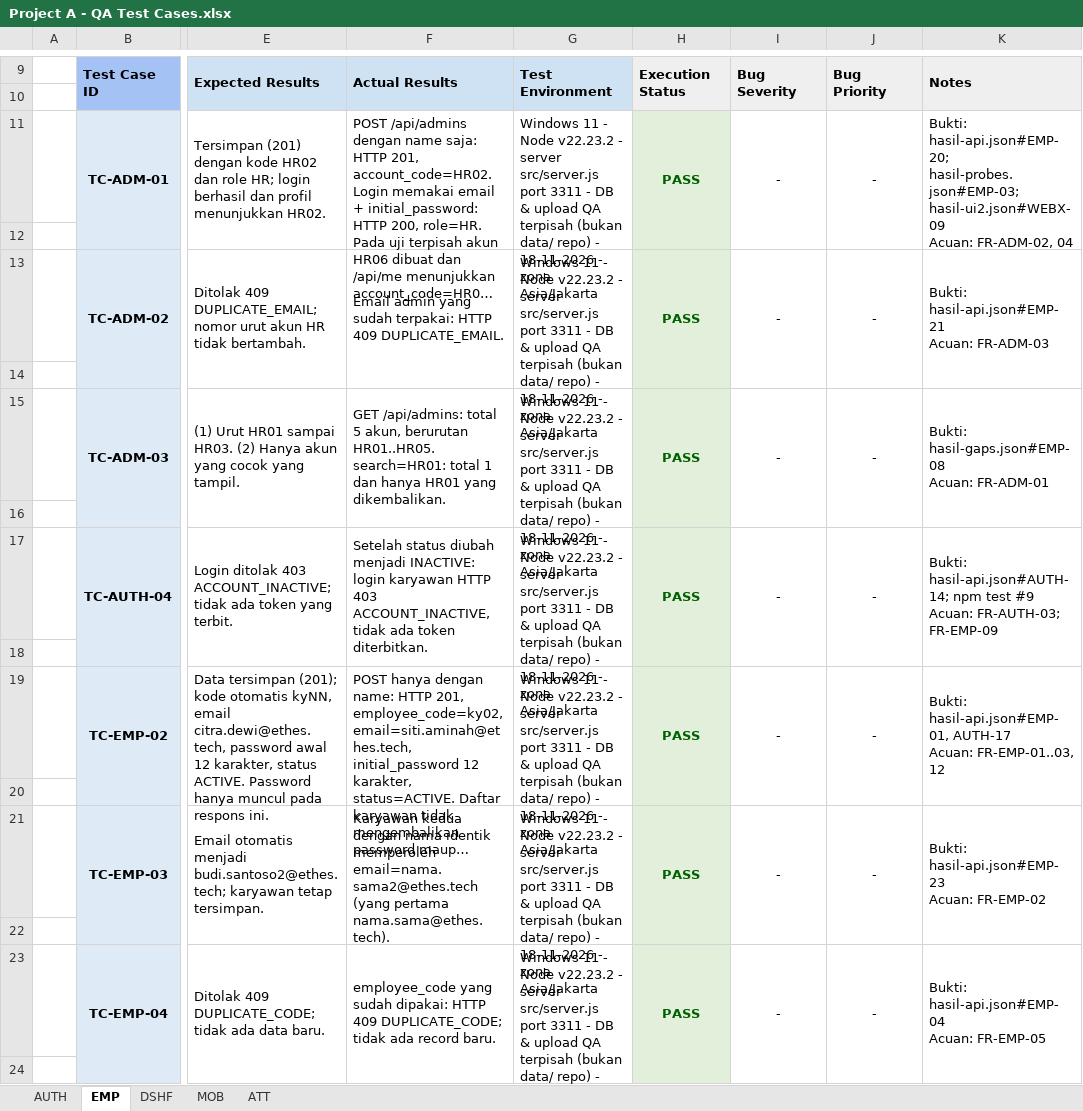
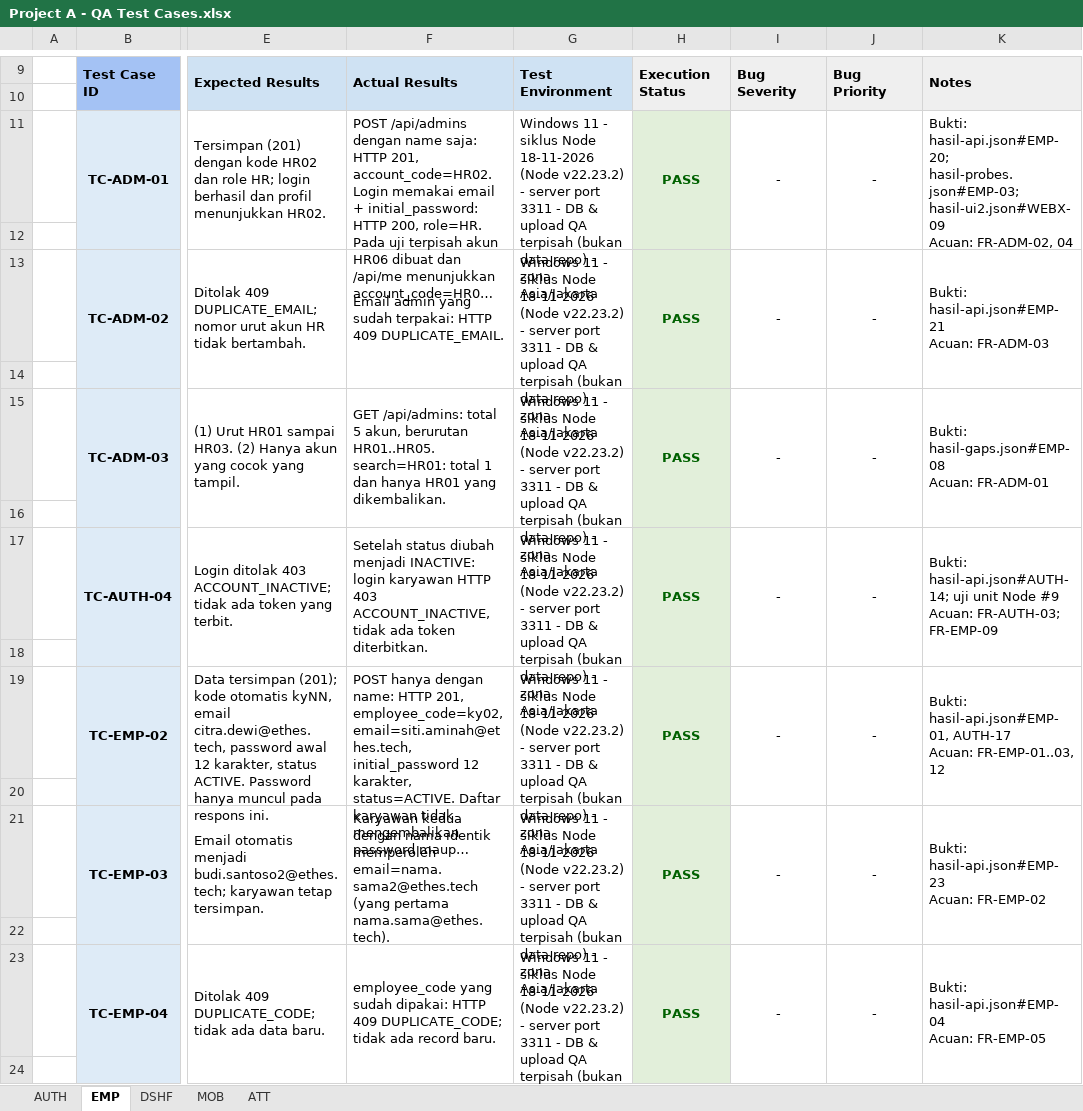
Before and after one commit to faizmarwan2/Project1, an Excel workbook: docs/Project A - QA Test Cases.xlsx, sheet EMP, drawn as a sheet; only a part is shown, gaps mark what is left out; long unchanged cells end in …; values as stored, in another font and other column widths than the file's, no borders; ↵ is a line break in a cell; the diff covers the shown part only; the diff names each change by its address in the sheet, - before the commit and + after, or states it on an @@ line.

Commit message:
docs: remap QA references to the Laravel implementation
Point every code citation at app/, routes/, database/ and tests/ instead of the removed Node sources, rewrite 17-Test-Automation recipes for PHPUnit and php artisan, record the 19 Nov Laravel re-verification (5/5 feature tests, photo MIME/size validation, rate limit), close BUG-03 and GAP-09/GAP-10, keep the Node cycle figures as history, and regenerate the source manifest (70 sources, 21 outputs) and the QA workbook (61 TC, 64 blocks).

```diff
--- a/docs/Project A - QA Test Cases.xlsx (sheet EMP)
+++ b/docs/Project A - QA Test Cases.xlsx (sheet EMP)
-G11: …11 - Node v22.23.2 - server src/server.js port 3311 - DB & upload QA terpisah (bukan data/ repo) - 18-11-2026 - zona…
+G11: …11 - siklus Node 18-11-2026 (Node v22.23.2) - server port 3311 - DB & upload QA terpisah (bukan data repo) - zona…
-G13: …11 - Node v22.23.2 - server src/server.js port 3311 - DB & upload QA terpisah (bukan data/ repo) - 18-11-2026 - zona…
+G13: …11 - siklus Node 18-11-2026 (Node v22.23.2) - server port 3311 - DB & upload QA terpisah (bukan data repo) - zona…
-G15: …11 - Node v22.23.2 - server src/server.js port 3311 - DB & upload QA terpisah (bukan data/ repo) - 18-11-2026 - zona…
+G15: …11 - siklus Node 18-11-2026 (Node v22.23.2) - server port 3311 - DB & upload QA terpisah (bukan data repo) - zona…
-G17: …11 - Node v22.23.2 - server src/server.js port 3311 - DB & upload QA terpisah (bukan data/ repo) - 18-11-2026 - zona…
+G17: …11 - siklus Node 18-11-2026 (Node v22.23.2) - server port 3311 - DB & upload QA terpisah (bukan data repo) - zona…
-K17: Bukti: hasil-api.json#AUTH-14; npm test #9 ↵ Acuan:…
+K17: Bukti: hasil-api.json#AUTH-14; uji unit Node #9 ↵ Acuan:…
-G19: …11 - Node v22.23.2 - server src/server.js port 3311 - DB & upload QA terpisah (bukan data/ repo) - 18-11-2026 - zona…
+G19: …11 - siklus Node 18-11-2026 (Node v22.23.2) - server port 3311 - DB & upload QA terpisah (bukan data repo) - zona…
-G21: …11 - Node v22.23.2 - server src/server.js port 3311 - DB & upload QA terpisah (bukan data/ repo) - 18-11-2026 - zona…
+G21: …11 - siklus Node 18-11-2026 (Node v22.23.2) - server port 3311 - DB & upload QA terpisah (bukan data repo) - zona…
-G23: …11 - Node v22.23.2 - server src/server.js port 3311 - DB & upload QA terpisah (bukan data/ repo) - 18-11-2026 - zona…
+G23: …11 - siklus Node 18-11-2026 (Node v22.23.2) - server port 3311 - DB & upload QA terpisah (bukan data repo) - zona…
```
Also changed, not shown: 17 edited cells elsewhere in this sheet, sheet MOB, sheet AUTH, sheet ATT, sheet DSHF, 20 other files.
